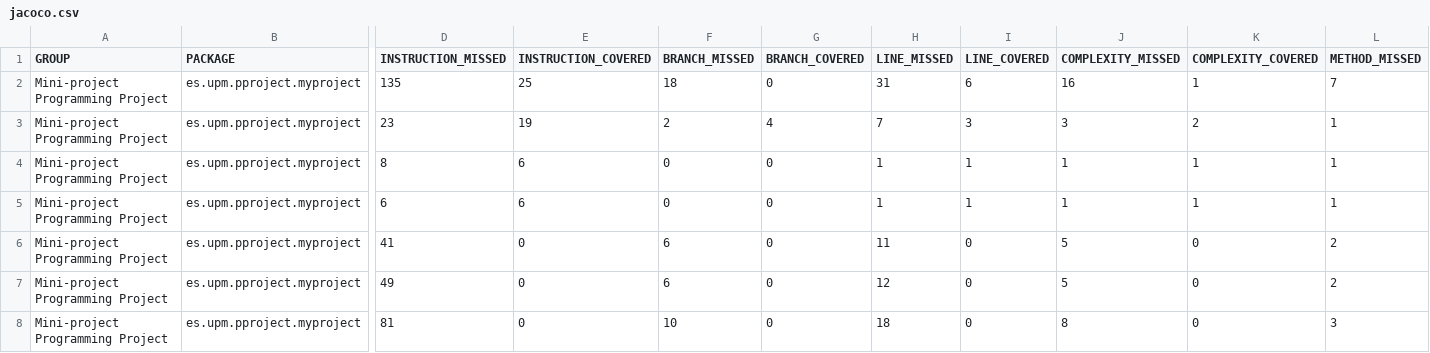
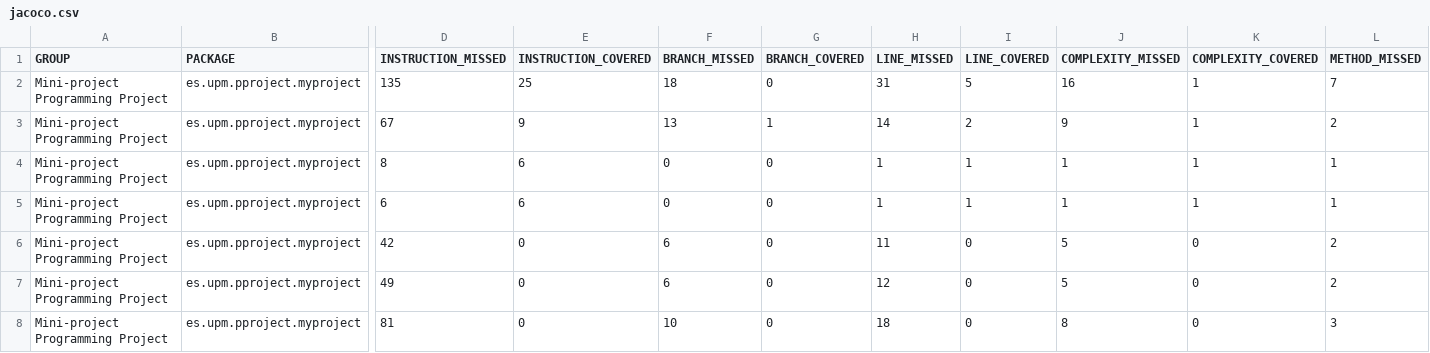
Before and after one commit to javigabe/mini-project, a CSV file: target/site/jacoco/jacoco.csv, drawn as a sheet; only a part is shown, gaps mark what is left out; the diff names each change by its address in the sheet, - before the commit and + after, or states it on an @@ line.

```diff
--- a/target/site/jacoco/jacoco.csv
+++ b/target/site/jacoco/jacoco.csv
-I2 (LINE_COVERED): 6
+I2 (LINE_COVERED): 5
-D3 (INSTRUCTION_MISSED): 23
+D3 (INSTRUCTION_MISSED): 67
-E3 (INSTRUCTION_COVERED): 19
+E3 (INSTRUCTION_COVERED): 9
-F3 (BRANCH_MISSED): 2
+F3 (BRANCH_MISSED): 13
-G3 (BRANCH_COVERED): 4
+G3 (BRANCH_COVERED): 1
-H3 (LINE_MISSED): 7
+H3 (LINE_MISSED): 14
-I3 (LINE_COVERED): 3
+I3 (LINE_COVERED): 2
-J3 (COMPLEXITY_MISSED): 3
+J3 (COMPLEXITY_MISSED): 9
-K3 (COMPLEXITY_COVERED): 2
+K3 (COMPLEXITY_COVERED): 1
-L3 (METHOD_MISSED): 1
+L3 (METHOD_MISSED): 2
-D6 (INSTRUCTION_MISSED): 41
+D6 (INSTRUCTION_MISSED): 42
```
Also changed, not shown: 55 other files.
